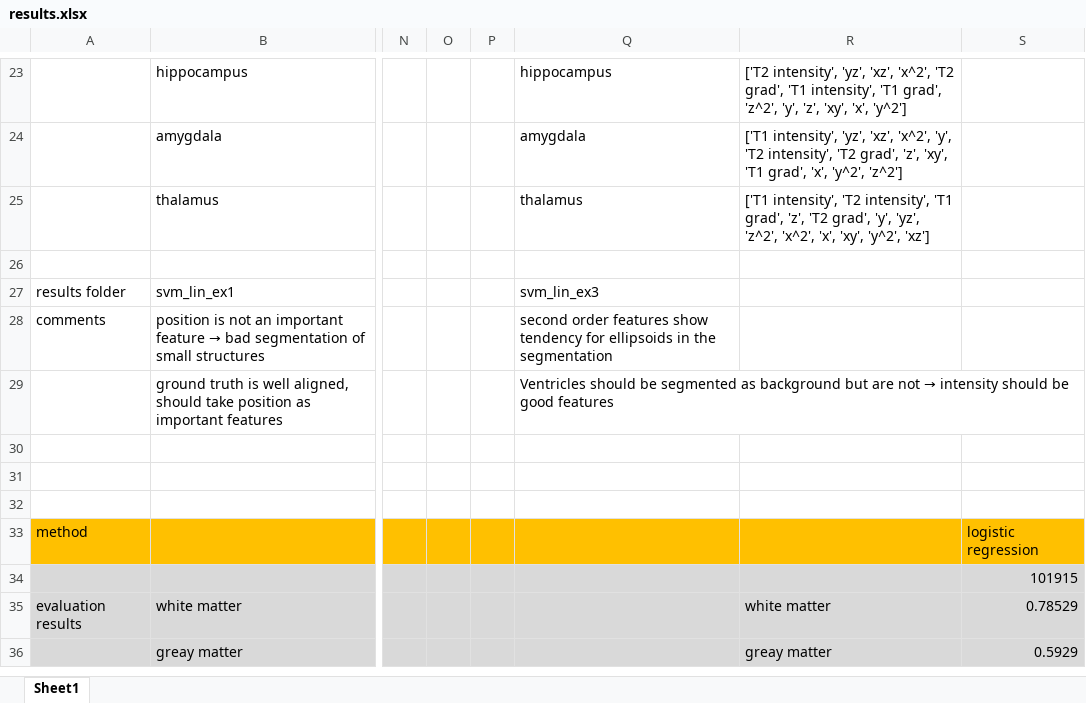
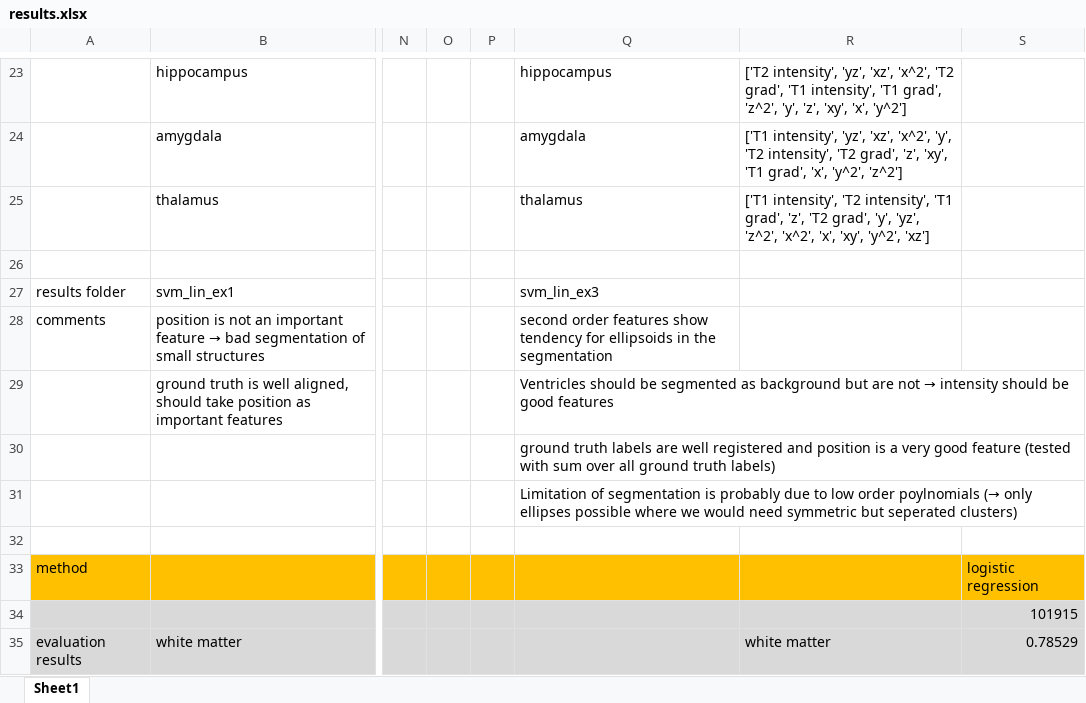
Before and after one commit to mhayoz/MIALab, an Excel workbook: results.xlsx, sheet Sheet1, drawn as a sheet; only a part is shown, gaps mark what is left out; the shorter side is filled out with more unchanged rows; values as stored, in another font and other column widths than the file's, no borders; the diff names each change by its address in the sheet, - before the commit and + after, or states it on an @@ line.

Commit message:
added analysis

```diff
--- a/results.xlsx (sheet Sheet1)
+++ b/results.xlsx (sheet Sheet1)
-Q30: (empty)
+Q30: ground truth labels are well registered and position is a very good feature (tested with sum over all ground truth labels)
-Q31: (empty)
+Q31: Limitation of segmentation is probably due to low order poylnomials (→ only ellipses possible where we would need symmetric but seperated clusters)
```
